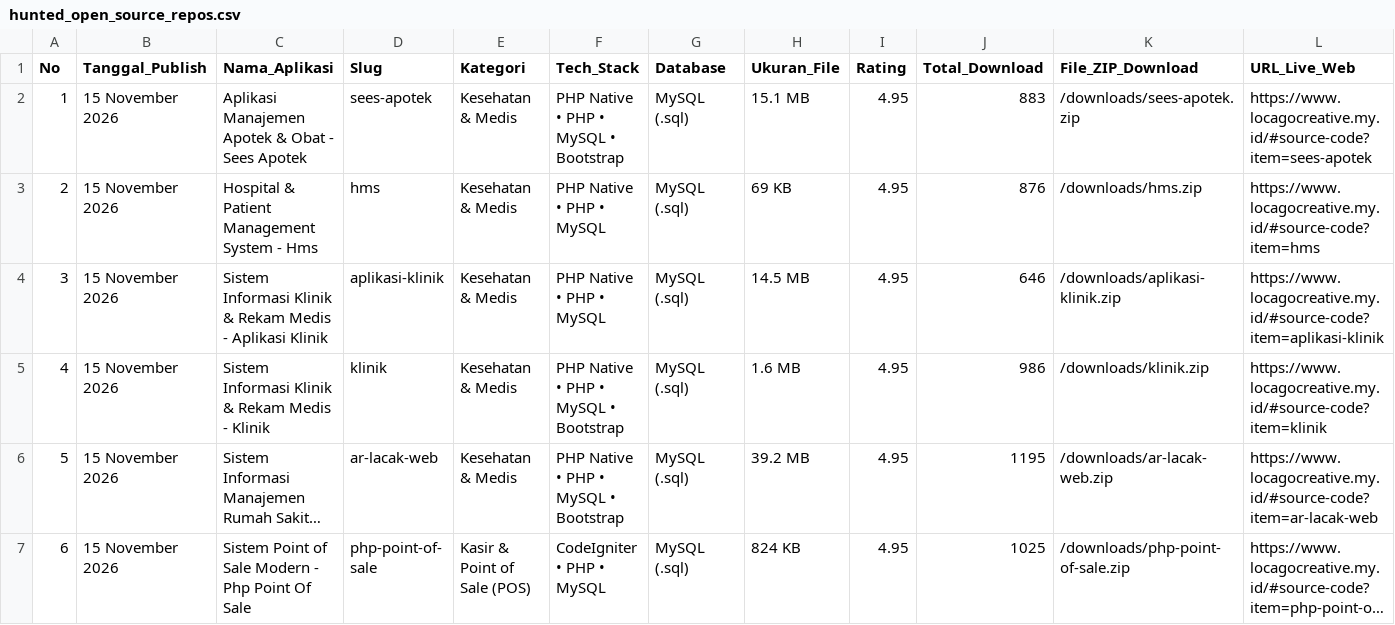
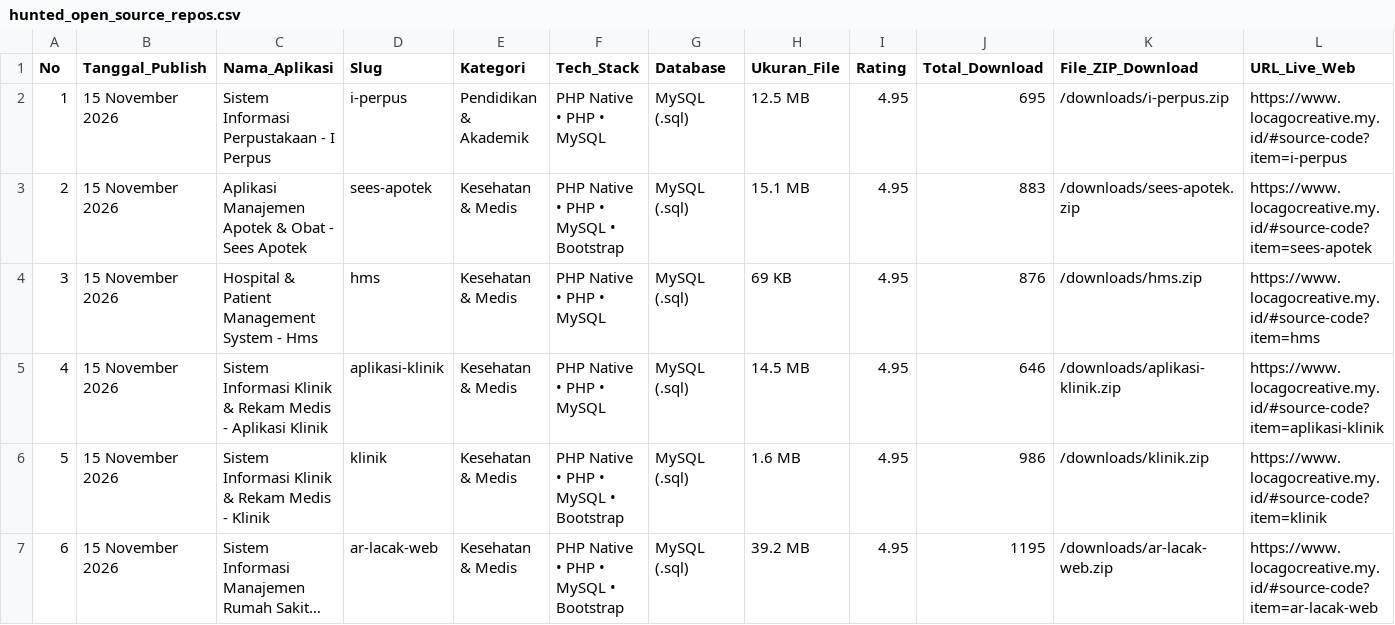
Before and after one commit to mfahmiq/LocaGo-Creative, a CSV file: public/downloads/hunted_open_source_repos.csv, drawn as a sheet; only a part is shown; the shorter side is filled out with more unchanged rows; long unchanged cells end in …; addresses are those after the commit; rows hold the shown columns only; the diff names each change by its address in the sheet, - before the commit and + after, or states it on an @@ line.

Commit message:
feat(source-code): publish authentic Sistem Informasi Perpustakaan - I Perpus (12.5 MB) with full database

```diff
--- a/public/downloads/hunted_open_source_repos.csv
+++ b/public/downloads/hunted_open_source_repos.csv
+row 2: 1 | 15 November 2026 | Sistem Informasi Perpustakaan - I Perpus | i-perpus | Pendidikan & Akademik | PHP Native • PHP • MySQL | MySQL (.sql) | 12.5 MB | 4.95 | 695 | /downloads/i-perpus.zip | https://www.locagocreative.my.id/#source-code?item=i-perpus
@@ column A (No) renumbered from row 3 down @@
```
Also changed, not shown: 6 other files.
